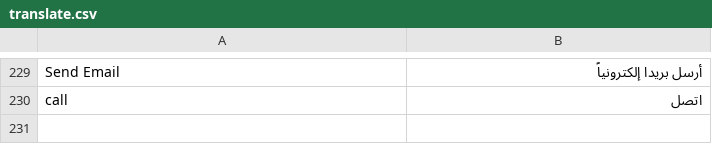
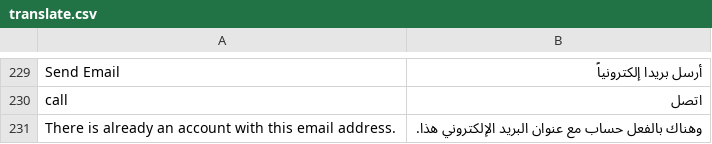
Before and after one commit to chkashif167/creo, a CSV file: app/design/frontend/base/default/locale/ar_SA/translate.csv, drawn as a sheet; only a part is shown, gaps mark what is left out.

Commit message:
translation fixed

```diff
--- a/app/design/frontend/base/default/locale/ar_SA/translate.csv
+++ b/app/design/frontend/base/default/locale/ar_SA/translate.csv
@@ -230 +230,2 @@
 "call","اتصل"
+"There is already an account with this email address.","وهناك بالفعل حساب مع عنوان البريد الإلكتروني هذا."
```
Also changed, not shown: 1 other file.
